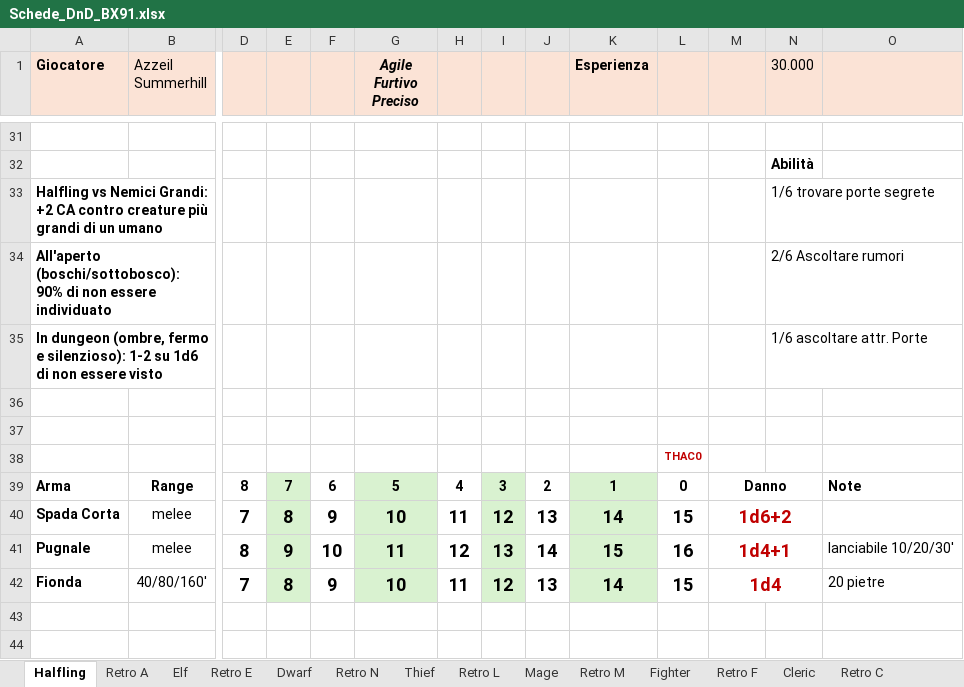
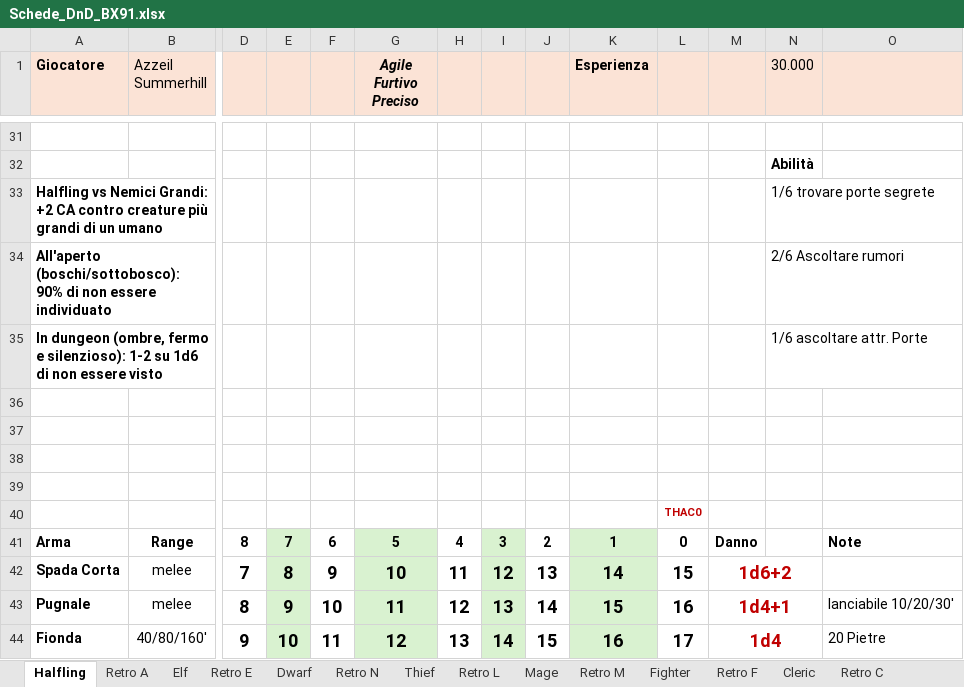
Before and after one commit to Maruga/RPG-Quests, an Excel workbook: Strumenti/Schede_DnD_BX91.xlsx, sheet Halfling, drawn as a sheet; only a part is shown, gaps mark what is left out; values as stored, in another font and other column widths than the file's, no borders; removed rows and columns are numbered as before the commit, all else as after; rows hold the shown columns only; the diff names each change by its address in the sheet, - before the commit and + after, or states it on an @@ line.

```diff
--- a/Strumenti/Schede_DnD_BX91.xlsx (sheet Halfling)
+++ b/Strumenti/Schede_DnD_BX91.xlsx (sheet Halfling)
+row 38: (empty)
+row 39: (empty)
-M39:N39 merged
-row 42: Fionda | 40/80/160' | 7 | 8 | 9 | 10 | 11 | 12 | 13 | 14 | 15 | 1d4 |  | 20 pietre
+row 44: Fionda | 40/80/160' | 9 | 10 | 11 | 12 | 13 | 14 | 15 | 16 | 17 | 1d4 |  | 20 Pietre
```
Also changed, not shown: sheet Empori, sheet Arcade, sheet Fighter, sheet Elf, sheet Retro E, sheet Mage, 3 more sheets, formulas that keep their value, charts or pictures, 9 other files.
